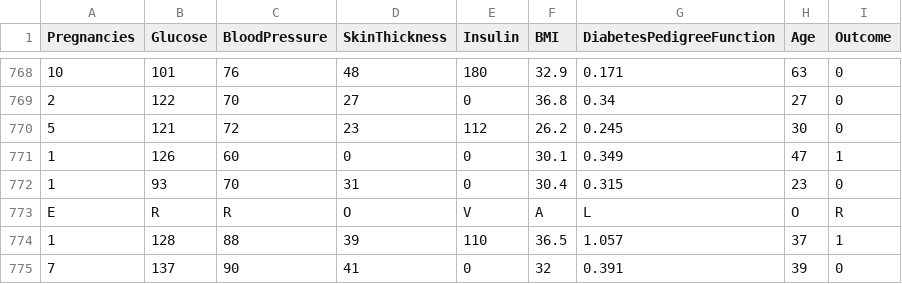
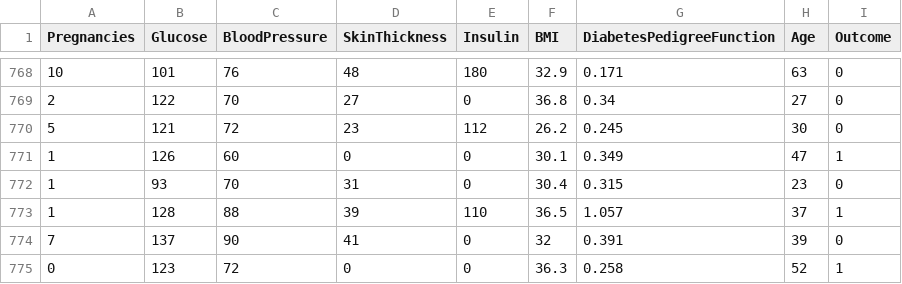
Before and after one commit to norisjunior/FIAPML, a CSV file: datasets/dataset-diabetes.csv, drawn as a sheet; only a part is shown, gaps mark what is left out; the shorter side is filled out with more unchanged rows.

Commit message:
nan ajuste

```diff
--- a/datasets/dataset-diabetes.csv
+++ b/datasets/dataset-diabetes.csv
@@ -772,3 +772,2 @@ Pregnancies,Glucose,BloodPressure,SkinThickness,Insulin,BMI,DiabetesPedigreeFunc
 1,93,70,31,0,30.4,0.315,23,0
-E,R,R,O,V,A,L,O,R
 1,128,88,39,110,36.5,1.057,37,1
```
